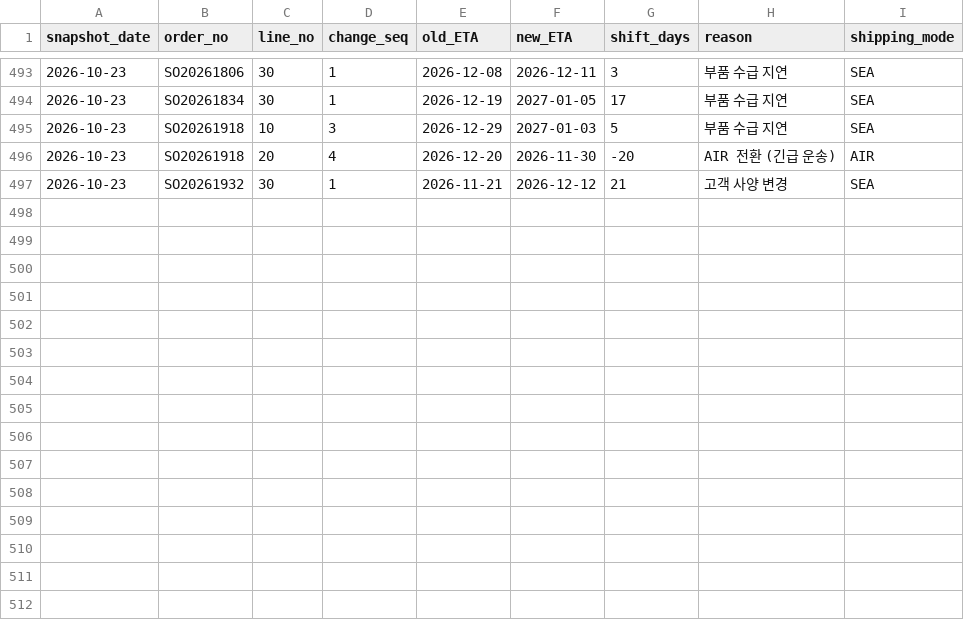
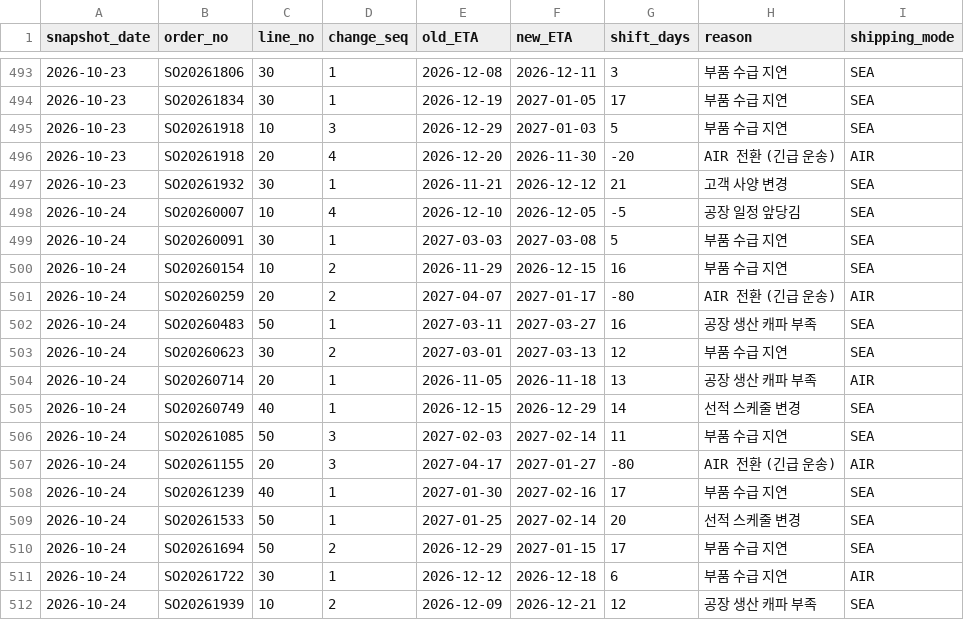
Before and after one commit to EuncheNam/schneider_pf, a CSV file: data/eta_history.csv, drawn as a sheet; only a part is shown, gaps mark what is left out; the diff names each change by its address in the sheet, - before the commit and + after, or states it on an @@ line.

```diff
--- a/data/eta_history.csv
+++ b/data/eta_history.csv
+row 498: 2026-10-24 | SO20260007 | 10 | 4 | 2026-12-10 | 2026-12-05 | -5 | 공장 일정 앞당김 | SEA
+row 499: 2026-10-24 | SO20260091 | 30 | 1 | 2027-03-03 | 2027-03-08 | 5 | 부품 수급 지연 | SEA
+row 500: 2026-10-24 | SO20260154 | 10 | 2 | 2026-11-29 | 2026-12-15 | 16 | 부품 수급 지연 | SEA
+row 501: 2026-10-24 | SO20260259 | 20 | 2 | 2027-04-07 | 2027-01-17 | -80 | AIR 전환 (긴급 운송) | AIR
+row 502: 2026-10-24 | SO20260483 | 50 | 1 | 2027-03-11 | 2027-03-27 | 16 | 공장 생산 캐파 부족 | SEA
+row 503: 2026-10-24 | SO20260623 | 30 | 2 | 2027-03-01 | 2027-03-13 | 12 | 부품 수급 지연 | SEA
+row 504: 2026-10-24 | SO20260714 | 20 | 1 | 2026-11-05 | 2026-11-18 | 13 | 공장 생산 캐파 부족 | AIR
+row 505: 2026-10-24 | SO20260749 | 40 | 1 | 2026-12-15 | 2026-12-29 | 14 | 선적 스케줄 변경 | SEA
+row 506: 2026-10-24 | SO20261085 | 50 | 3 | 2027-02-03 | 2027-02-14 | 11 | 부품 수급 지연 | SEA
+row 507: 2026-10-24 | SO20261155 | 20 | 3 | 2027-04-17 | 2027-01-27 | -80 | AIR 전환 (긴급 운송) | AIR
+row 508: 2026-10-24 | SO20261239 | 40 | 1 | 2027-01-30 | 2027-02-16 | 17 | 부품 수급 지연 | SEA
+row 509: 2026-10-24 | SO20261533 | 50 | 1 | 2027-01-25 | 2027-02-14 | 20 | 선적 스케줄 변경 | SEA
+row 510: 2026-10-24 | SO20261694 | 50 | 2 | 2026-12-29 | 2027-01-15 | 17 | 부품 수급 지연 | SEA
+row 511: 2026-10-24 | SO20261722 | 30 | 1 | 2026-12-12 | 2026-12-18 | 6 | 부품 수급 지연 | AIR
+row 512: 2026-10-24 | SO20261939 | 10 | 2 | 2026-12-09 | 2026-12-21 | 12 | 공장 생산 캐파 부족 | SEA
```
Also changed, not shown: 4 other files.
